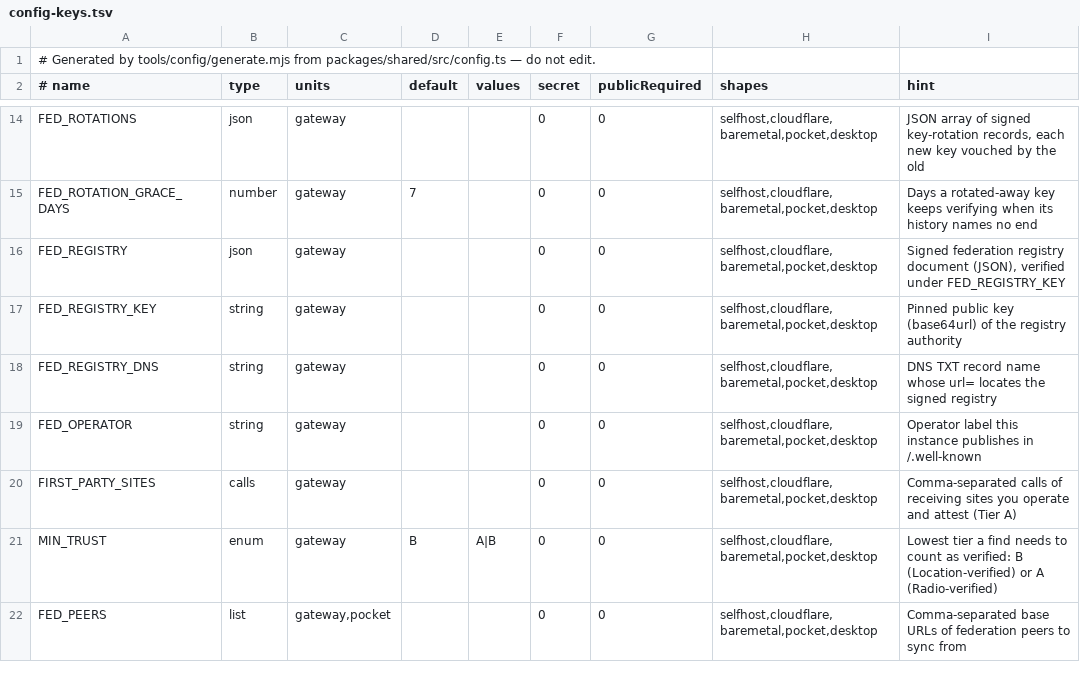
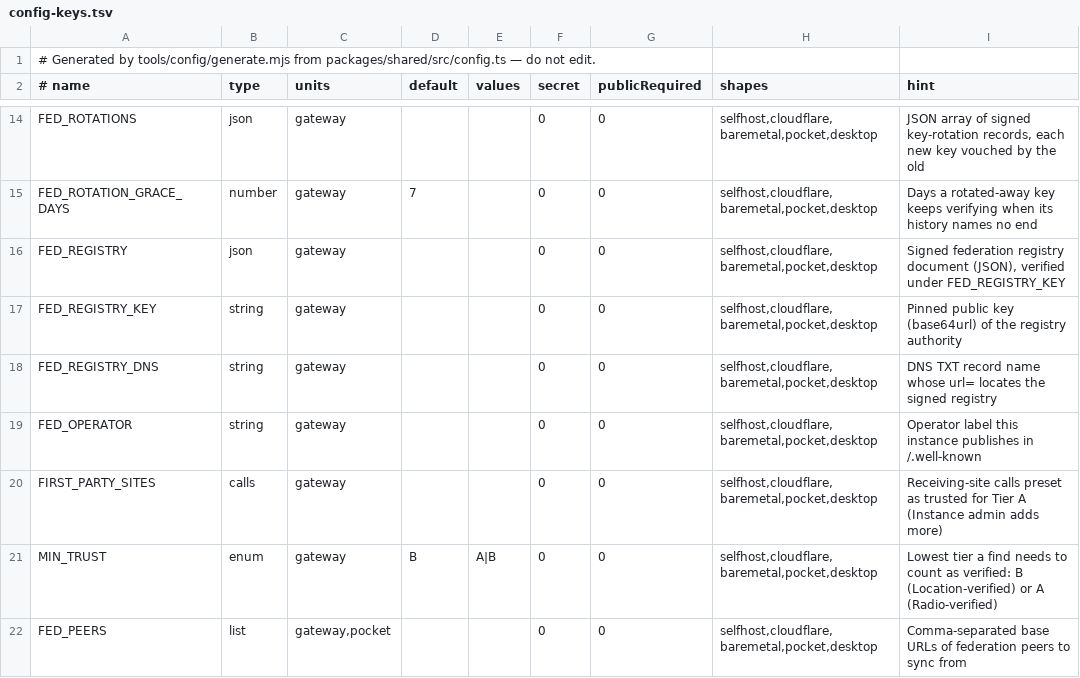
Before and after one commit to apachler/aprscaching, a TSV file: deploy/lib/config-keys.tsv, drawn as a sheet; only a part is shown, gaps mark what is left out.

Commit message:
feat: trusted receiving stations and lent receivers in Instance admin (#255)
## What

- **Trusted receiving stations** (Instance admin): the sysop adds and
removes a station by its site call, such as their own box on the shared
`INGEST_SECRET`. Calls preset in `FIRST_PARTY_SITES` show read-only as
*set in configuration*; trusted boxes show as *enrolled box*.
- **Trust this station's hearings** (Instance admin → Ingest boxes): a
per-enrolled-box switch, so a ham can lend their own receiver to an
instance they do not run. A box enrolled for a callsign is trusted only
for sites of that base call (enforced server-side). Revoking the box
ends its trust; re-enrolling brings none along.
- **Visibility**: each trusted station shows trusted since, by whom, and
the finds it verified (count + latest with cache code, logger call,
time), from `cache_logs.corroborator_igate` (no new column needed).
Peer-corroborated finds are not counted.
- **One accessor** `attestedSites(env)`
(`workers/gateway/src/attestedsites.ts`) = `FIRST_PARTY_SITES` ∪
`trusted_sites` ∪ trusted sites of non-revoked boxes. It replaces every
`parseAttestedSites(env.FIRST_PARTY_SITES)` read (caches, corroborate,
radiolog, callsign/verify methods, `/ingest/check`). One small read,
kept 30 s per DB binding and dropped on every trust change.
- Migration `0016_trusted_sites.sql` (`trusted_sites`,
`box_trusted_sites`). Default-deny unchanged.
- Endpoints (sysop or `x-operator-secret`, gated with `requireSysop`):
`POST /api/admin/boxes/:id/trust`, `GET /api/admin/boxes/:id/finds`,
`GET|POST /api/admin/sites`, `DELETE /api/admin/sites/:site`, `GET
/api/admin/sites/:site/finds`.
- Docs: new *Lend your receiver to an instance* page; rf-ingest,
ingest-box, trust model, configuration (`FIRST_PARTY_SITES` as the
configuration preset beside Instance admin), API reference.

## Tests

`servers/node/test/box_trust.test.ts`: sysop-only switch and station
list; a trusted site lifts another player's direct RF hearing to Tier A
but never its own operator's; revoking/removing ends trust;
callsign-bound box limited to its base call; config presets read-only
(409/404); the finds endpoints list verified finds. `pnpm run check`,
`pnpm run smoke`, `pnpm lint`, `pnpm lint:types` (0 errors), `pnpm
format:check` and `tools/checks/docs.mjs` pass.

---------

Signed-off-by: Andreas Pachler <apachler@paan-systems.com>

```diff
--- a/deploy/lib/config-keys.tsv
+++ b/deploy/lib/config-keys.tsv
@@ -19,3 +19,3 @@ FED_REGISTRY_DNS	string	gateway			0	0	selfhost,cloudflare,baremetal,pocket,deskt
 FED_OPERATOR	string	gateway			0	0	selfhost,cloudflare,baremetal,pocket,desktop	Operator label this instance publishes in /.well-known
-FIRST_PARTY_SITES	calls	gateway			0	0	selfhost,cloudflare,baremetal,pocket,desktop	Comma-separated calls of receiving sites you operate and attest (Tier A)
+FIRST_PARTY_SITES	calls	gateway			0	0	selfhost,cloudflare,baremetal,pocket,desktop	Receiving-site calls preset as trusted for Tier A (Instance admin adds more)
 MIN_TRUST	enum	gateway	B	A|B	0	0	selfhost,cloudflare,baremetal,pocket,desktop	Lowest tier a find needs to count as verified: B (Location-verified) or A (Radio-verified)
```
Also changed, not shown: 35 other files.
